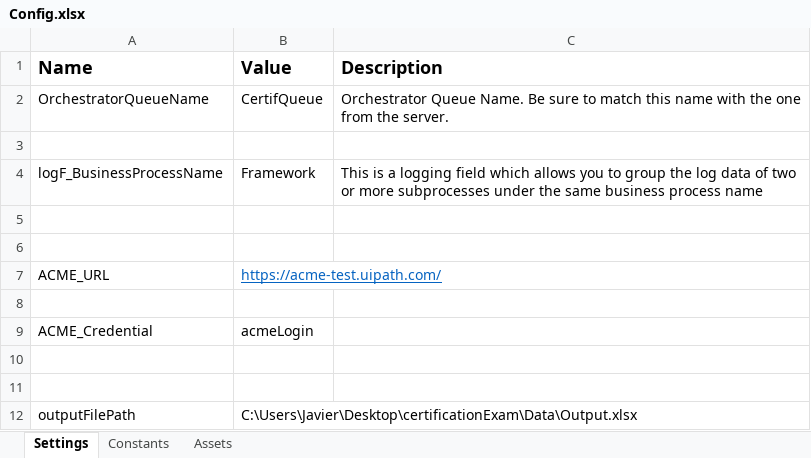
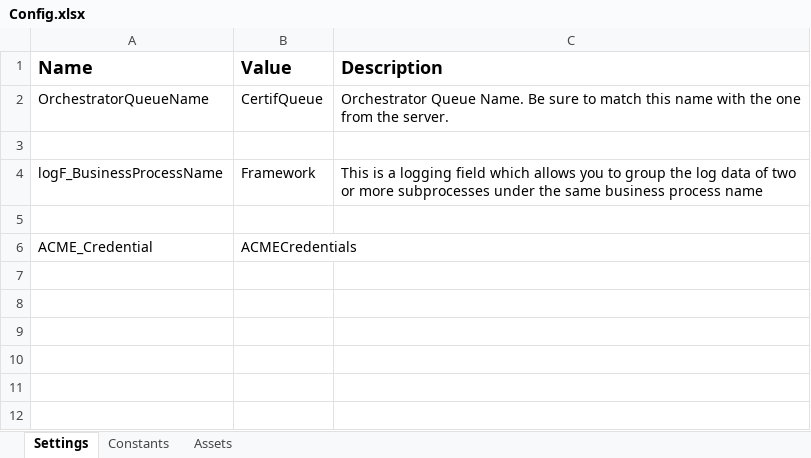
Before and after one commit to ELAMRI-Mohamed/UiPath-Certification-Exam-Solution, an Excel workbook: Practical Exam 1/Data/Config.xlsx, sheet Settings, drawn as a sheet; values as stored, in another font and other column widths than the file's, no borders; removed rows and columns are numbered as before the commit, all else as after; the diff names each change by its address in the sheet, - before the commit and + after, or states it on an @@ line.

```diff
--- a/Practical Exam 1/Data/Config.xlsx (sheet Settings)
+++ b/Practical Exam 1/Data/Config.xlsx (sheet Settings)
-row 6: (empty)
-row 7: ACME_URL | https://acme-test.uipath.com/
-row 8: (empty)
-B6 (Value): acmeLogin
+B6 (Value): ACMECredentials
-row 10: (empty)
-row 11: (empty)
-row 12: outputFilePath | C:\Users\Javier\Desktop\certificationExam\Data\Output.xlsx
```
Also changed, not shown: sheet Assets, Practical Exam 1/Output.xlsx, 16 other files.
